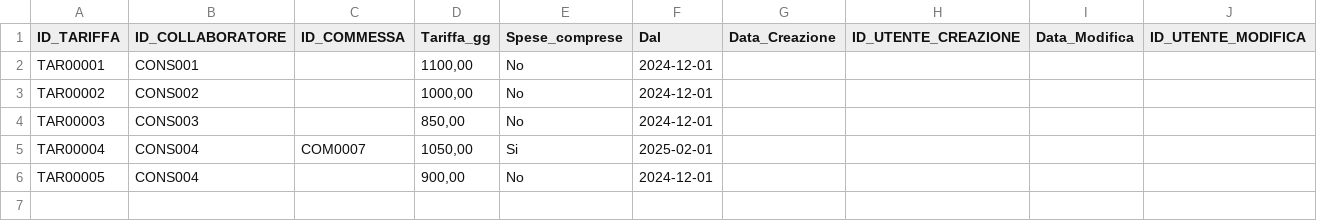
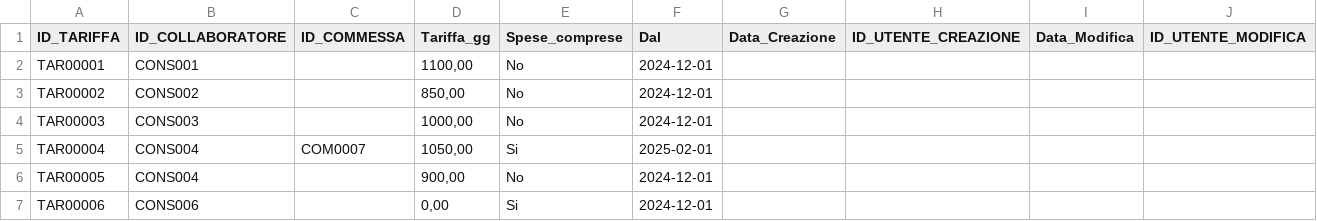
Before and after one commit to giotroni/DB_VP_API, a CSV file: DB/Export/ANA_TARIFFE_COLLABORATORI.csv, drawn as a sheet.

```diff
--- a/DB/Export/ANA_TARIFFE_COLLABORATORI.csv
+++ b/DB/Export/ANA_TARIFFE_COLLABORATORI.csv
@@ -2,5 +2,6 @@ ID_TARIFFA;ID_COLLABORATORE;ID_COMMESSA;Tariffa_gg;Spese_comprese;Dal;Data_Creaz
 TAR00001;CONS001;;1100,00;No;2024-12-01;;;;
-TAR00002;CONS002;;1000,00;No;2024-12-01;;;;
-TAR00003;CONS003;;850,00;No;2024-12-01;;;;
+TAR00002;CONS002;;850,00;No;2024-12-01;;;;
+TAR00003;CONS003;;1000,00;No;2024-12-01;;;;
 TAR00004;CONS004;COM0007;1050,00;Si;2025-02-01;;;;
 TAR00005;CONS004;;900,00;No;2024-12-01;;;;
+TAR00006;CONS006;;0,00;Si;2024-12-01;;;;
```
Also changed, not shown: DB/Export/ANA_CLIENTI.csv, DB/Export/ANA_COLLABORATORI.csv, 15 other files.
